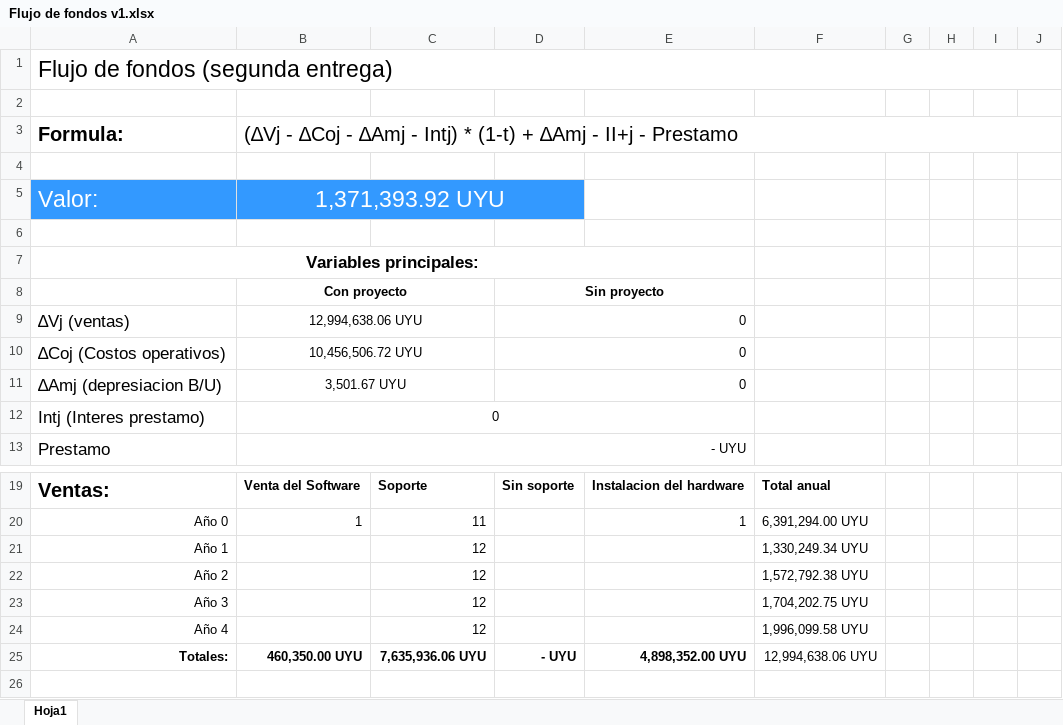
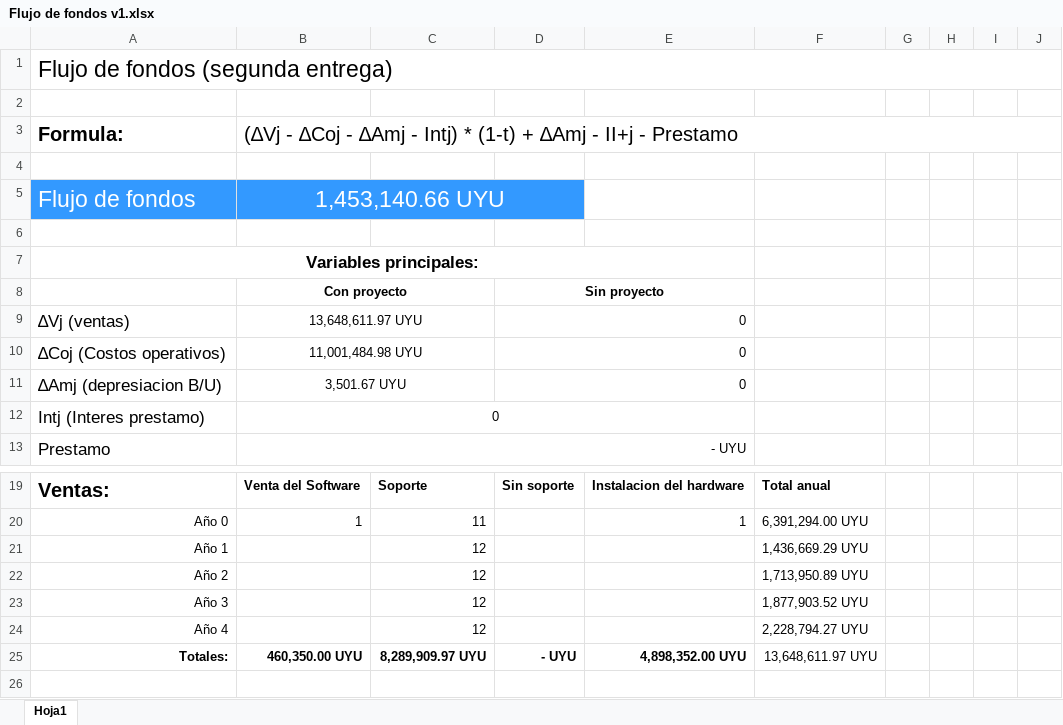
Before and after one commit to DanielPS555/Proyecto-App-.Net-Logistica----Proyecto-final-ESI, an Excel workbook: Actividades/Femp03011/Flujo de fondos v1.xlsx, sheet Hoja1, drawn as a sheet; only a part is shown, gaps mark what is left out; values as stored, in another font and other column widths than the file's, no borders; charts and pictures not drawn; removed rows and columns are numbered as before the commit, all else as after; the diff covers the shown part only; the diff names each change by its address in the sheet, - before the commit and + after, or states it on an @@ line.

```diff
--- a/Actividades/Femp03011/Flujo de fondos v1.xlsx (sheet Hoja1)
+++ b/Actividades/Femp03011/Flujo de fondos v1.xlsx (sheet Hoja1)
-row 5: Valor: | 1,371,393.92 UYU
+row 5: Flujo de fondos | 1,453,140.66 UYU
-B9: 12,994,638.06 UYU
+B9: 13,648,611.97 UYU
-B10: 10,456,506.72 UYU
+B10: 11,001,484.98 UYU
-F21: 1,330,249.34 UYU
+F21: 1,436,669.29 UYU
-F22: 1,572,792.38 UYU
+F22: 1,713,950.89 UYU
-F23: 1,704,202.75 UYU
+F23: 1,877,903.52 UYU
-F24: 1,996,099.58 UYU
+F24: 2,228,794.27 UYU
-C25: 7,635,936.06 UYU
+C25: 8,289,909.97 UYU
-F25: 12,994,638.06 UYU
+F25: 13,648,611.97 UYU
```
Also changed, not shown: 31 edited cells elsewhere in this sheet, charts or pictures, 5 other files.
